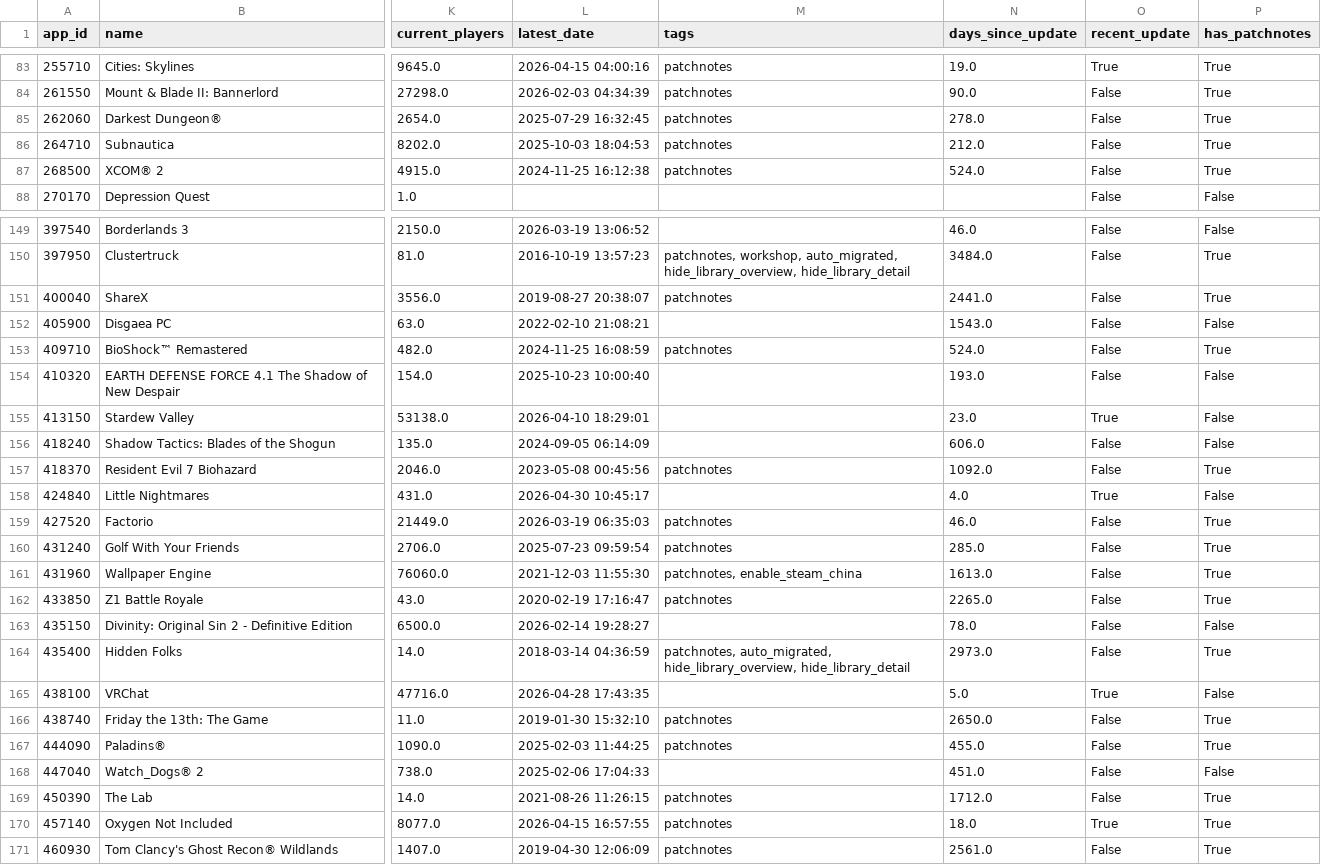
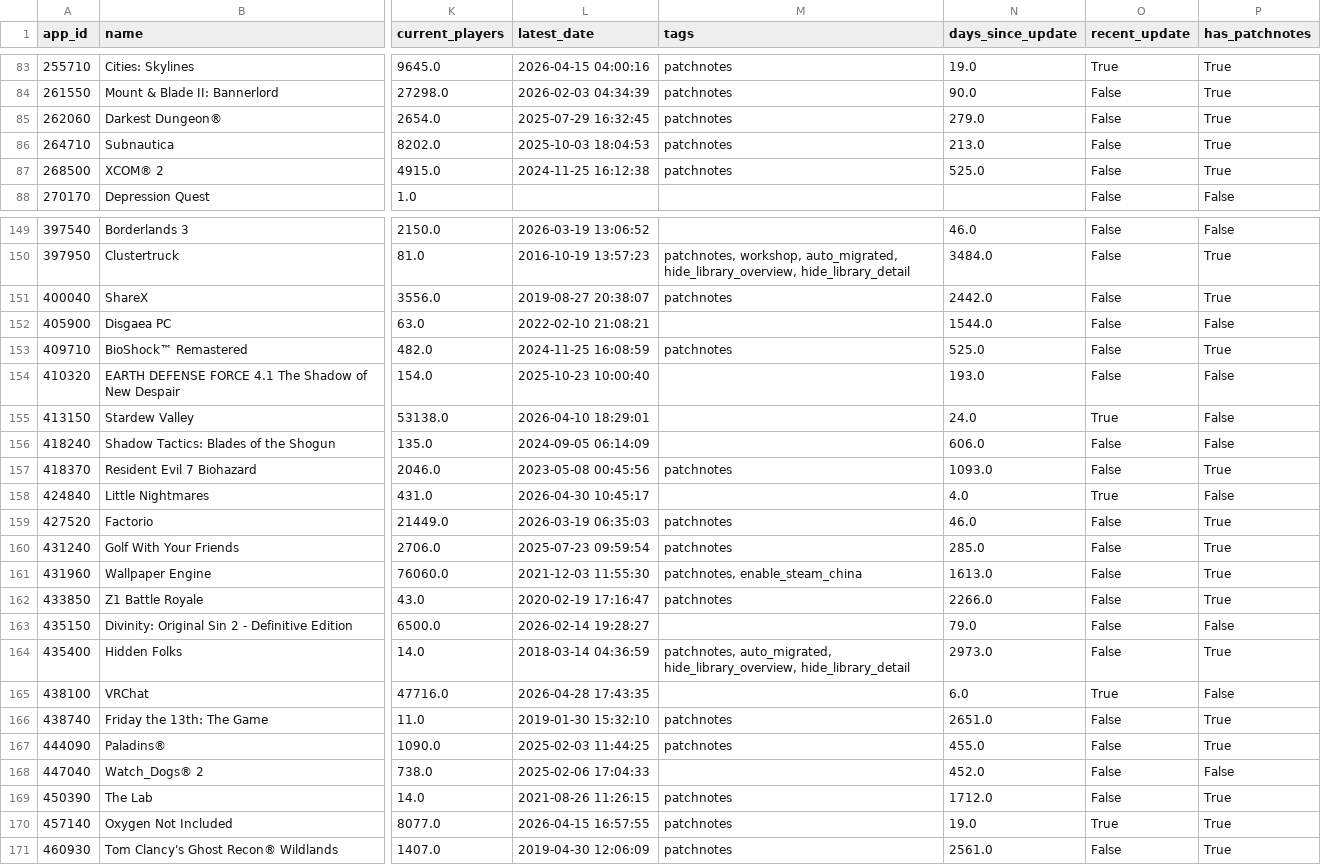
Before and after one commit to mmauricioj28/Video-Game-Staying-Power-Analysis, a CSV file: data/final/support_features.csv, drawn as a sheet; only a part is shown, gaps mark what is left out; the diff covers the shown part only; the diff names each change by its address in the sheet, - before the commit and + after, or states it on an @@ line.

```diff
--- a/data/final/support_features.csv
+++ b/data/final/support_features.csv
-N85 (days_since_update): 278.0
+N85 (days_since_update): 279.0
-N86 (days_since_update): 212.0
+N86 (days_since_update): 213.0
-N87 (days_since_update): 524.0
+N87 (days_since_update): 525.0
-N151 (days_since_update): 2441.0
+N151 (days_since_update): 2442.0
-N152 (days_since_update): 1543.0
+N152 (days_since_update): 1544.0
-N153 (days_since_update): 524.0
+N153 (days_since_update): 525.0
-N155 (days_since_update): 23.0
+N155 (days_since_update): 24.0
-N157 (days_since_update): 1092.0
+N157 (days_since_update): 1093.0
-N162 (days_since_update): 2265.0
+N162 (days_since_update): 2266.0
-N163 (days_since_update): 78.0
+N163 (days_since_update): 79.0
-N165 (days_since_update): 5.0
+N165 (days_since_update): 6.0
-N166 (days_since_update): 2650.0
+N166 (days_since_update): 2651.0
-N168 (days_since_update): 451.0
+N168 (days_since_update): 452.0
-N170 (days_since_update): 18.0
+N170 (days_since_update): 19.0
```
Also changed, not shown: 119 edited cells elsewhere in this file, data/final/engagement_features.csv, data/final/modeling_dataset.csv, 3 other files.
